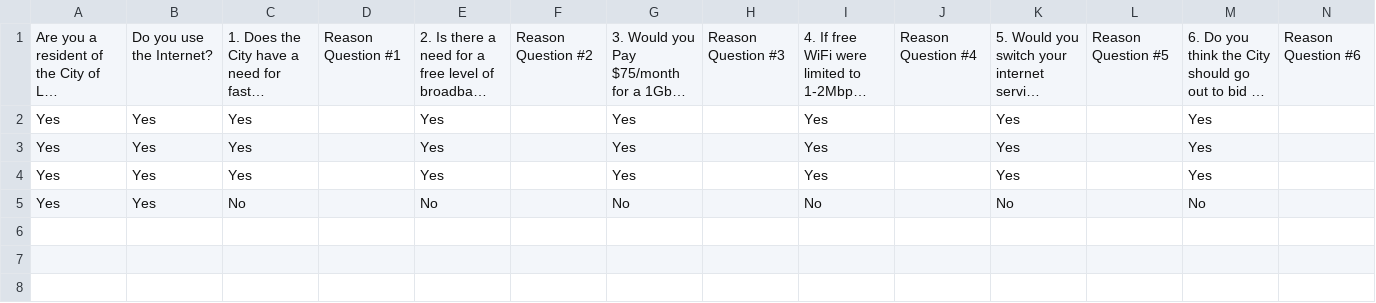
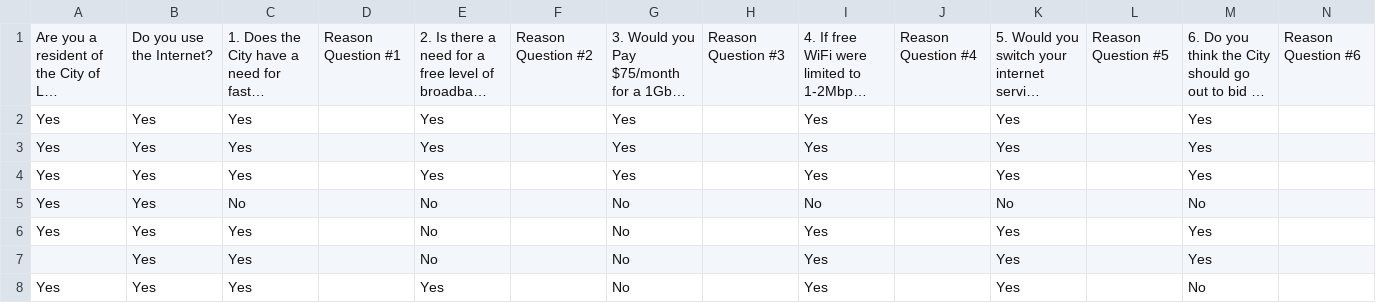
Before and after one commit to datadesk/checkbook-la-watchdog, a CSV file: csv/Broadband Initiative Survey.csv, drawn as a sheet; long unchanged cells end in ….

Commit message:
Archived data from source.

```diff
--- a/csv/Broadband Initiative Survey.csv
+++ b/csv/Broadband Initiative Survey.csv
@@ -5 +5,4 @@ Yes,Yes,Yes,,Yes,,Yes,,Yes,,Yes,,Yes,
 Yes,Yes,No,,No,,No,,No,,No,,No,
+Yes,Yes,Yes,,No,,No,,Yes,,Yes,,Yes,
+,Yes,Yes,,No,,No,,Yes,,Yes,,Yes,
+Yes,Yes,Yes,,Yes,,No,,Yes,,Yes,,No,
```
Also changed, not shown: 12 other files.
